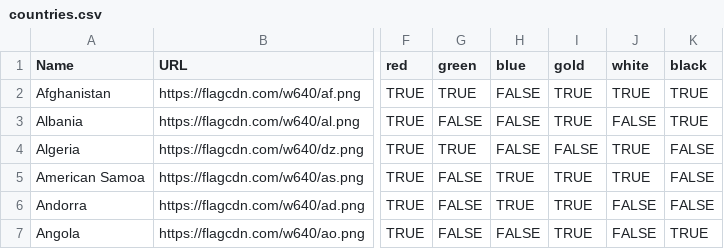
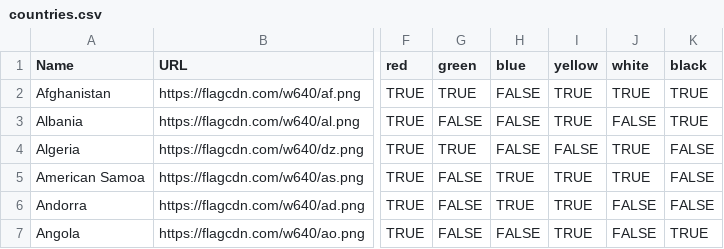
Before and after one commit to IonImpulse/flag-finder, a CSV file: data/countries.csv, drawn as a sheet; only a part is shown, gaps mark what is left out; the diff names each change by its address in the sheet, - before the commit and + after, or states it on an @@ line.

Commit message:
change gold to yellow to remove confusion, as well as adding colour to questions

```diff
--- a/data/countries.csv
+++ b/data/countries.csv
-I1: gold
+I1: yellow
```
Also changed, not shown: data/pride.csv, 2 other files.
